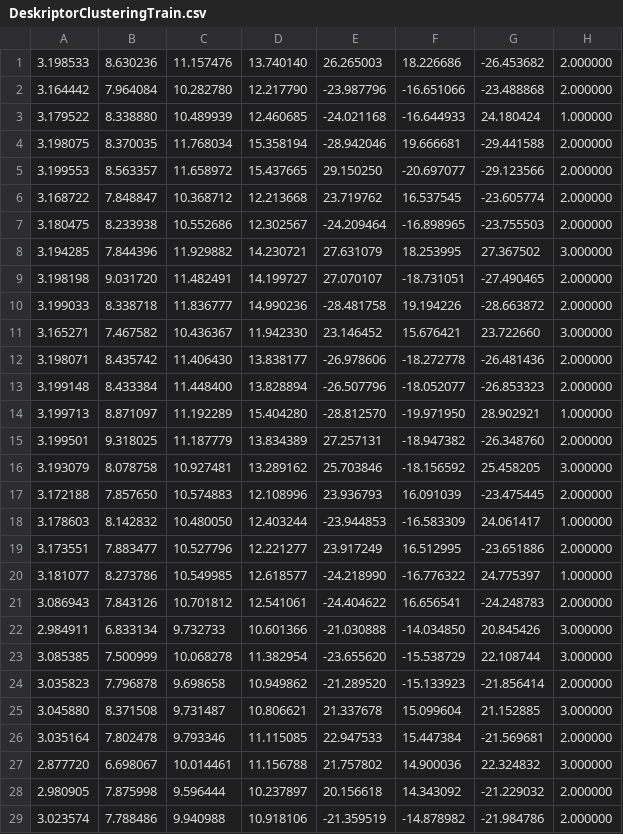
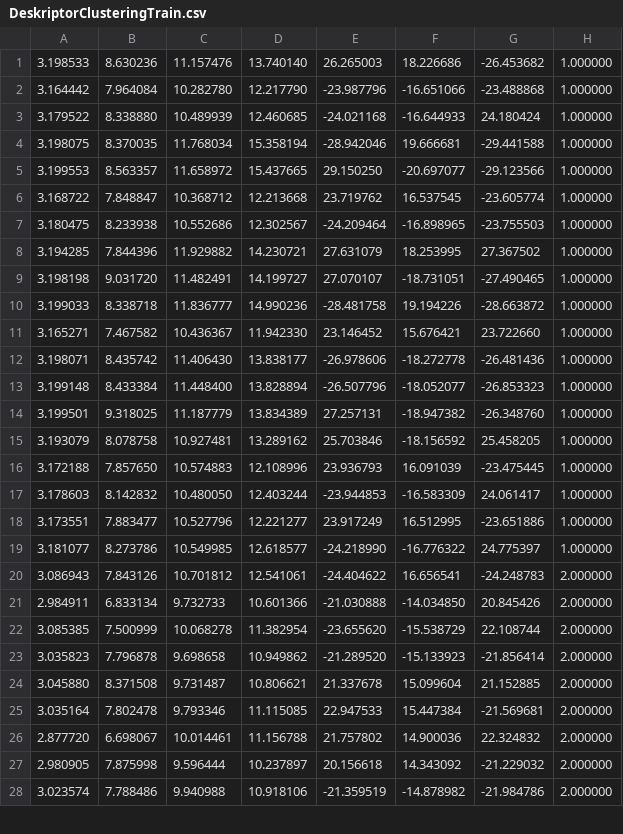
Before and after one commit to bmuftic1/POOS_Projekat, a CSV file: DeskriptorClusteringTrain.csv, drawn as a sheet; only a part is shown; the diff covers the shown part only.

```diff
--- a/DeskriptorClusteringTrain.csv
+++ b/DeskriptorClusteringTrain.csv
@@ -1,28 +1,27 @@
-   3.198533,   8.630236,  11.157476,  13.740140,  26.265003,  18.226686, -26.453682,   2.000000
-   3.164442,   7.964084,  10.282780,  12.217790, -23.987796, -16.651066, -23.488868,   2.000000
+   3.198533,   8.630236,  11.157476,  13.740140,  26.265003,  18.226686, -26.453682,   1.000000
+   3.164442,   7.964084,  10.282780,  12.217790, -23.987796, -16.651066, -23.488868,   1.000000
    3.179522,   8.338880,  10.489939,  12.460685, -24.021168, -16.644933,  24.180424,   1.000000
-   3.198075,   8.370035,  11.768034,  15.358194, -28.942046,  19.666681, -29.441588,   2.000000
-   3.199553,   8.563357,  11.658972,  15.437665,  29.150250, -20.697077, -29.123566,   2.000000
-   3.168722,   7.848847,  10.368712,  12.213668,  23.719762,  16.537545, -23.605774,   2.000000
-   3.180475,   8.233938,  10.552686,  12.302567, -24.209464, -16.898965, -23.755503,   2.000000
-   3.194285,   7.844396,  11.929882,  14.230721,  27.631079,  18.253995,  27.367502,   3.000000
-   3.198198,   9.031720,  11.482491,  14.199727,  27.070107, -18.731051, -27.490465,   2.000000
-   3.199033,   8.338718,  11.836777,  14.990236, -28.481758,  19.194226, -28.663872,   2.000000
-   3.165271,   7.467582,  10.436367,  11.942330,  23.146452,  15.676421,  23.722660,   3.000000
-   3.198071,   8.435742,  11.406430,  13.838177, -26.978606, -18.272778, -26.481436,   2.000000
-   3.199148,   8.433384,  11.448400,  13.828894, -26.507796, -18.052077, -26.853323,   2.000000
-   3.199713,   8.871097,  11.192289,  15.404280, -28.812570, -19.971950,  28.902921,   1.000000
-   3.199501,   9.318025,  11.187779,  13.834389,  27.257131, -18.947382, -26.348760,   2.000000
-   3.193079,   8.078758,  10.927481,  13.289162,  25.703846, -18.156592,  25.458205,   3.000000
-   3.172188,   7.857650,  10.574883,  12.108996,  23.936793,  16.091039, -23.475445,   2.000000
+   3.198075,   8.370035,  11.768034,  15.358194, -28.942046,  19.666681, -29.441588,   1.000000
+   3.199553,   8.563357,  11.658972,  15.437665,  29.150250, -20.697077, -29.123566,   1.000000
+   3.168722,   7.848847,  10.368712,  12.213668,  23.719762,  16.537545, -23.605774,   1.000000
+   3.180475,   8.233938,  10.552686,  12.302567, -24.209464, -16.898965, -23.755503,   1.000000
+   3.194285,   7.844396,  11.929882,  14.230721,  27.631079,  18.253995,  27.367502,   1.000000
+   3.198198,   9.031720,  11.482491,  14.199727,  27.070107, -18.731051, -27.490465,   1.000000
+   3.199033,   8.338718,  11.836777,  14.990236, -28.481758,  19.194226, -28.663872,   1.000000
+   3.165271,   7.467582,  10.436367,  11.942330,  23.146452,  15.676421,  23.722660,   1.000000
+   3.198071,   8.435742,  11.406430,  13.838177, -26.978606, -18.272778, -26.481436,   1.000000
+   3.199148,   8.433384,  11.448400,  13.828894, -26.507796, -18.052077, -26.853323,   1.000000
+   3.199501,   9.318025,  11.187779,  13.834389,  27.257131, -18.947382, -26.348760,   1.000000
+   3.193079,   8.078758,  10.927481,  13.289162,  25.703846, -18.156592,  25.458205,   1.000000
+   3.172188,   7.857650,  10.574883,  12.108996,  23.936793,  16.091039, -23.475445,   1.000000
    3.178603,   8.142832,  10.480050,  12.403244, -23.944853, -16.583309,  24.061417,   1.000000
-   3.173551,   7.883477,  10.527796,  12.221277,  23.917249,  16.512995, -23.651886,   2.000000
+   3.173551,   7.883477,  10.527796,  12.221277,  23.917249,  16.512995, -23.651886,   1.000000
    3.181077,   8.273786,  10.549985,  12.618577, -24.218990, -16.776322,  24.775397,   1.000000
    3.086943,   7.843126,  10.701812,  12.541061, -24.404622,  16.656541, -24.248783,   2.000000
-   2.984911,   6.833134,   9.732733,  10.601366, -21.030888, -14.034850,  20.845426,   3.000000
-   3.085385,   7.500999,  10.068278,  11.382954, -23.655620, -15.538729,  22.108744,   3.000000
+   2.984911,   6.833134,   9.732733,  10.601366, -21.030888, -14.034850,  20.845426,   2.000000
+   3.085385,   7.500999,  10.068278,  11.382954, -23.655620, -15.538729,  22.108744,   2.000000
    3.035823,   7.796878,   9.698658,  10.949862, -21.289520, -15.133923, -21.856414,   2.000000
-   3.045880,   8.371508,   9.731487,  10.806621,  21.337678,  15.099604,  21.152885,   3.000000
+   3.045880,   8.371508,   9.731487,  10.806621,  21.337678,  15.099604,  21.152885,   2.000000
    3.035164,   7.802478,   9.793346,  11.115085,  22.947533,  15.447384, -21.569681,   2.000000
-   2.877720,   6.698067,  10.014461,  11.156788,  21.757802,  14.900036,  22.324832,   3.000000
+   2.877720,   6.698067,  10.014461,  11.156788,  21.757802,  14.900036,  22.324832,   2.000000
    2.980905,   7.875998,   9.596444,  10.237897,  20.156618,  14.343092, -21.229032,   2.000000
```
Also changed, not shown: 1 removed row and 24 edited cells elsewhere in this file, 5 other files.
